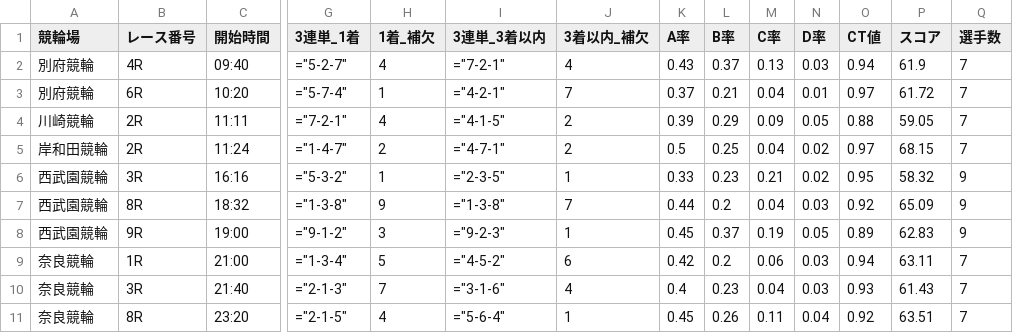
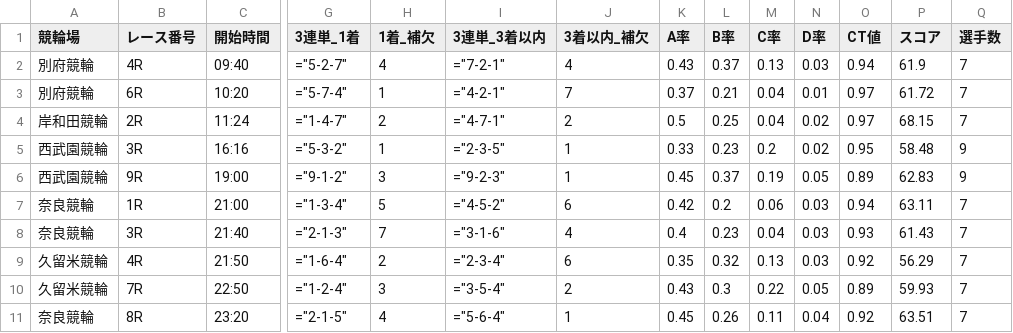
Before and after one commit to ama04149/keirin-ai, a CSV file: keirin_race_summary2.csv, drawn as a sheet; only a part is shown, gaps mark what is left out; removed rows and columns are numbered as before the commit, all else as after; rows hold the shown columns only; the diff names each change by its address in the sheet, - before the commit and + after, or states it on an @@ line.

```diff
--- a/keirin_race_summary2.csv
+++ b/keirin_race_summary2.csv
-row 4: 川崎競輪 | 2R | 11:11 | ="7-2-1" | 4 | ="4-1-5" | 2 | 0.39 | 0.29 | 0.09 | 0.05 | 0.88 | 59.05 | 7
-M5 (C率): 0.21
+M5 (C率): 0.2
-P5 (スコア): 58.32
+P5 (スコア): 58.48
-row 7: 西武園競輪 | 8R | 18:32 | ="1-3-8" | 9 | ="1-3-8" | 7 | 0.44 | 0.2 | 0.04 | 0.03 | 0.92 | 65.09 | 9
+row 9: 久留米競輪 | 4R | 21:50 | ="1-6-4" | 2 | ="2-3-4" | 6 | 0.35 | 0.32 | 0.13 | 0.03 | 0.92 | 56.29 | 7
+row 10: 久留米競輪 | 7R | 22:50 | ="1-2-4" | 3 | ="3-5-4" | 2 | 0.43 | 0.3 | 0.22 | 0.05 | 0.89 | 59.93 | 7
```
Also changed, not shown: keirin_race_summary.csv, keirin_race_summary3.csv, 2 other files.
